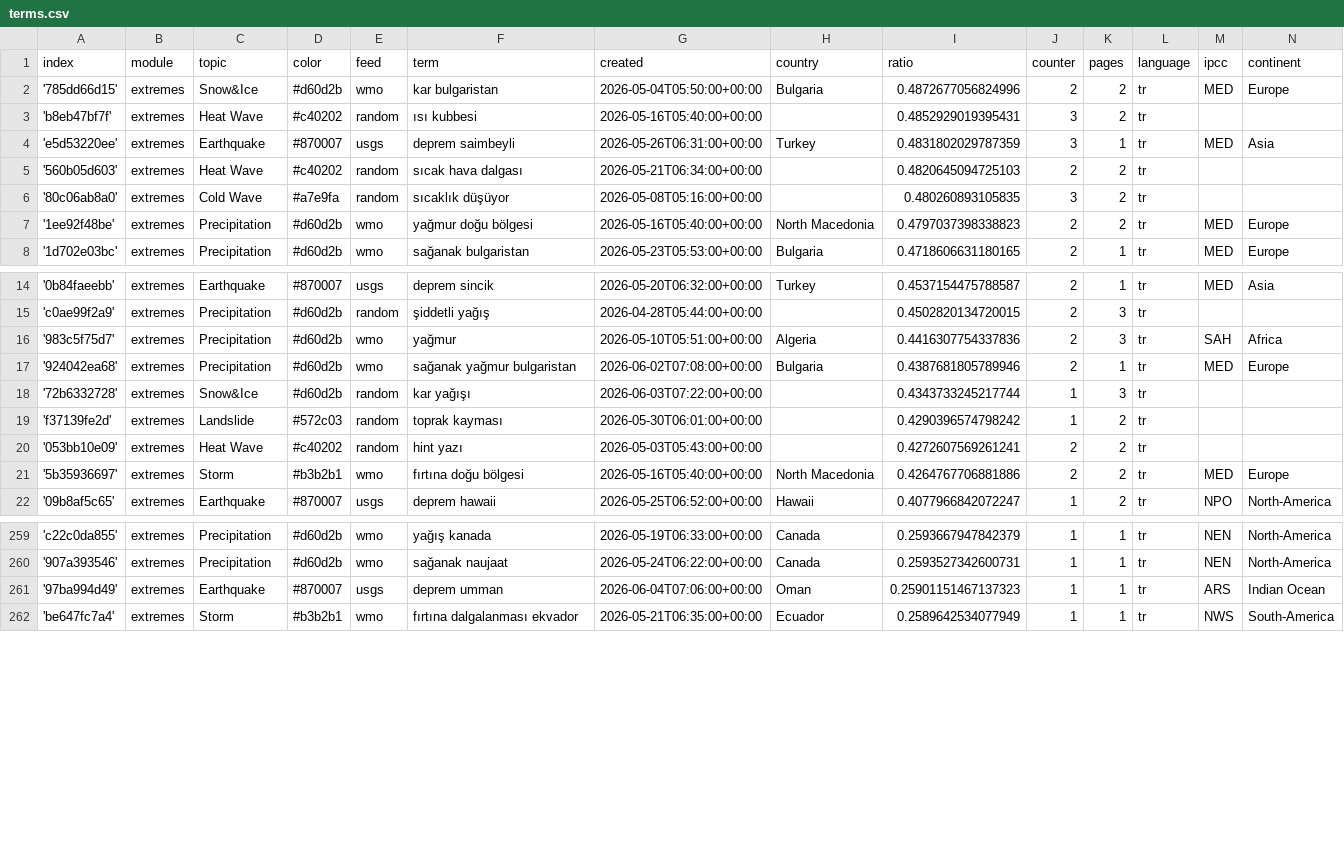
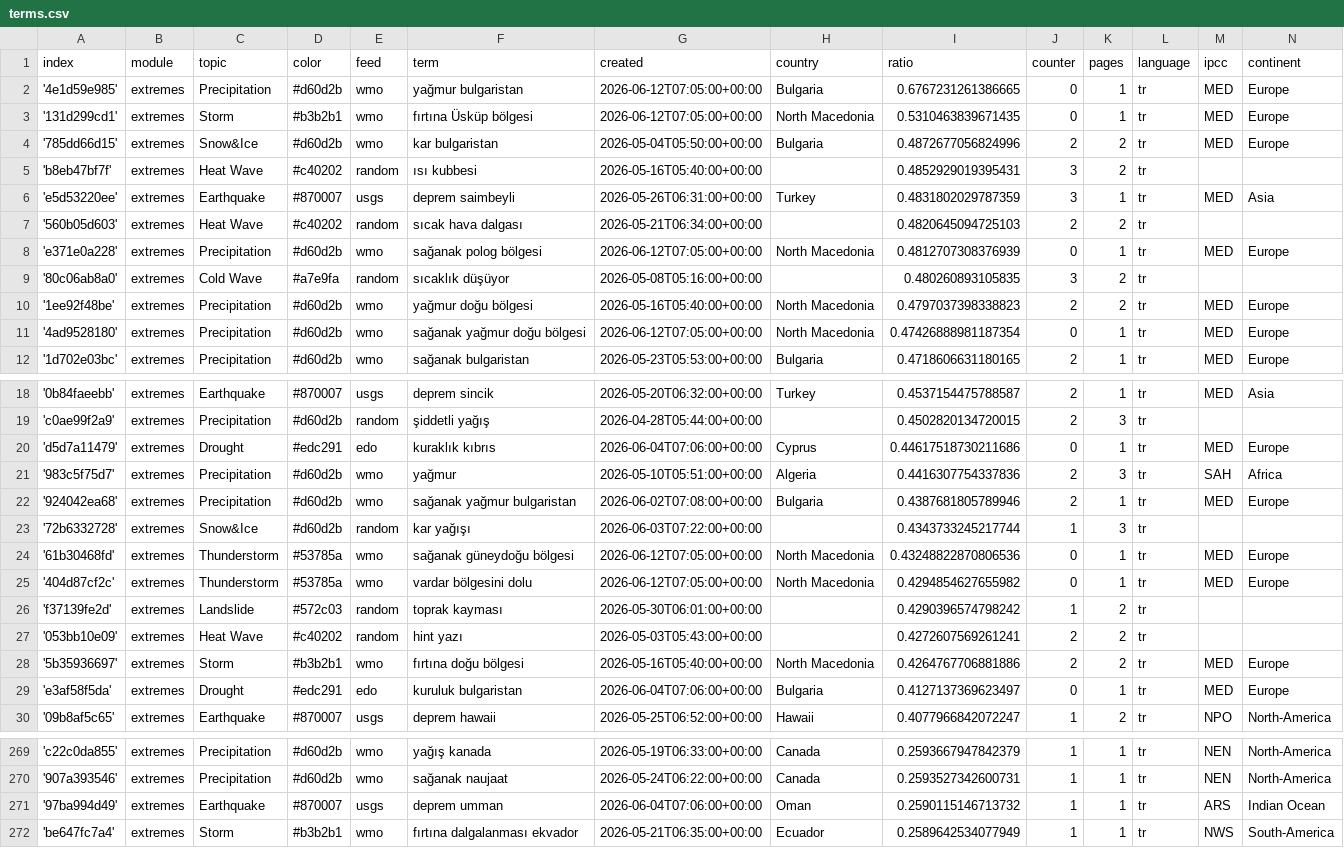
Before and after one commit to jannikdo28-news/TurkishExtremes, a CSV file: terms.csv, drawn as a sheet; only a part is shown, gaps mark what is left out; the diff covers the shown part only.

Commit message:
Commit from GitHub Actions (import:0.0)

```diff
--- a/terms.csv
+++ b/terms.csv
@@ -1,2 +1,4 @@
 index,module,topic,color,feed,term,created,country,ratio,counter,pages,language,ipcc,continent
+'4e1d59e985',extremes,Precipitation,#d60d2b,wmo,yağmur bulgaristan,2026-06-12T07:05:00+00:00,Bulgaria,0.6767231261386665,0,1,tr,MED,Europe
+'131d299cd1',extremes,Storm,#b3b2b1,wmo,fırtına Üsküp bölgesi,2026-06-12T07:05:00+00:00,North Macedonia,0.5310463839671435,0,1,tr,MED,Europe
 '785dd66d15',extremes,Snow&Ice,#d60d2b,wmo,kar bulgaristan,2026-05-04T05:50:00+00:00,Bulgaria,0.4872677056824996,2,2,tr,MED,Europe
@@ -5,4 +7,6 @@ index,module,topic,color,feed,term,created,country,ratio,counter,pages,language,
 '560b05d603',extremes,Heat Wave,#c40202,random,sıcak hava dalgası,2026-05-21T06:34:00+00:00,,0.4820645094725103,2,2,tr,,
+'e371e0a228',extremes,Precipitation,#d60d2b,wmo,sağanak polog bölgesi,2026-06-12T07:05:00+00:00,North Macedonia,0.4812707308376939,0,1,tr,MED,Europe
 '80c06ab8a0',extremes,Cold Wave,#a7e9fa,random,sıcaklık düşüyor,2026-05-08T05:16:00+00:00,,0.480260893105835,3,2,tr,,
 '1ee92f48be',extremes,Precipitation,#d60d2b,wmo,yağmur doğu bölgesi,2026-05-16T05:40:00+00:00,North Macedonia,0.4797037398338823,2,2,tr,MED,Europe
+'4ad9528180',extremes,Precipitation,#d60d2b,wmo,sağanak yağmur doğu bölgesi,2026-06-12T07:05:00+00:00,North Macedonia,0.47426888981187354,0,1,tr,MED,Europe
 '1d702e03bc',extremes,Precipitation,#d60d2b,wmo,sağanak bulgaristan,2026-05-23T05:53:00+00:00,Bulgaria,0.4718606631180165,2,1,tr,MED,Europe
@@ -15,2 +19,3 @@ index,module,topic,color,feed,term,created,country,ratio,counter,pages,language,
 'c0ae99f2a9',extremes,Precipitation,#d60d2b,random,şiddetli yağış,2026-04-28T05:44:00+00:00,,0.4502820134720015,2,3,tr,,
+'d5d7a11479',extremes,Drought,#edc291,edo,kuraklık kıbrıs,2026-06-04T07:06:00+00:00,Cyprus,0.44617518730211686,0,1,tr,MED,Europe
 '983c5f75d7',extremes,Precipitation,#d60d2b,wmo,yağmur,2026-05-10T05:51:00+00:00,Algeria,0.4416307754337836,2,3,tr,SAH,Africa
@@ -18,2 +23,4 @@ index,module,topic,color,feed,term,created,country,ratio,counter,pages,language,
 '72b6332728',extremes,Snow&Ice,#d60d2b,random,kar yağışı,2026-06-03T07:22:00+00:00,,0.4343733245217744,1,3,tr,,
+'61b30468fd',extremes,Thunderstorm,#53785a,wmo,sağanak güneydoğu bölgesi,2026-06-12T07:05:00+00:00,North Macedonia,0.43248822870806536,0,1,tr,MED,Europe
+'404d87cf2c',extremes,Thunderstorm,#53785a,wmo,vardar bölgesini dolu,2026-06-12T07:05:00+00:00,North Macedonia,0.4294854627655982,0,1,tr,MED,Europe
 'f37139fe2d',extremes,Landslide,#572c03,random,toprak kayması,2026-05-30T06:01:00+00:00,,0.4290396574798242,1,2,tr,,
@@ -21,2 +28,3 @@ index,module,topic,color,feed,term,created,country,ratio,counter,pages,language,
 '5b35936697',extremes,Storm,#b3b2b1,wmo,fırtına doğu bölgesi,2026-05-16T05:40:00+00:00,North Macedonia,0.4264767706881886,2,2,tr,MED,Europe
+'e3af58f5da',extremes,Drought,#edc291,edo,kuruluk bulgaristan,2026-06-04T07:06:00+00:00,Bulgaria,0.4127137369623497,0,1,tr,MED,Europe
 '09b8af5c65',extremes,Earthquake,#870007,usgs,deprem hawaii,2026-05-25T06:52:00+00:00,Hawaii,0.4077966842072247,1,2,tr,NPO,North-America
@@ -260,3 +270,3 @@ index,module,topic,color,feed,term,created,country,ratio,counter,pages,language,
 '907a393546',extremes,Precipitation,#d60d2b,wmo,sağanak naujaat,2026-05-24T06:22:00+00:00,Canada,0.2593527342600731,1,1,tr,NEN,North-America
-'97ba994d49',extremes,Earthquake,#870007,usgs,deprem umman,2026-06-04T07:06:00+00:00,Oman,0.25901151467137323,1,1,tr,ARS,Indian Ocean
+'97ba994d49',extremes,Earthquake,#870007,usgs,deprem umman,2026-06-04T07:06:00+00:00,Oman,0.2590115146713732,1,1,tr,ARS,Indian Ocean
 'be647fc7a4',extremes,Storm,#b3b2b1,wmo,fırtına dalgalanması ekvador,2026-05-21T06:35:00+00:00,Ecuador,0.2589642534077949,1,1,tr,NWS,South-America
```
Also changed, not shown: 2 added rows elsewhere in this file.
